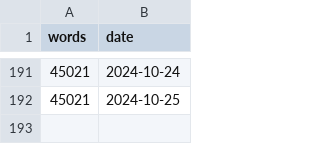
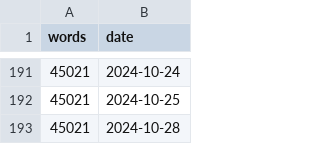
Before and after one commit to CodingCellist/codingcellist.github.io, a CSV file: static/uploads/thesis-plot/wcount.csv, drawn as a sheet; only a part is shown, gaps mark what is left out.

```diff
--- a/static/uploads/thesis-plot/wcount.csv
+++ b/static/uploads/thesis-plot/wcount.csv
@@ -192 +192,2 @@ words,date
 45021,2024-10-25
+45021,2024-10-28
```
Also changed, not shown: 1 other file.
